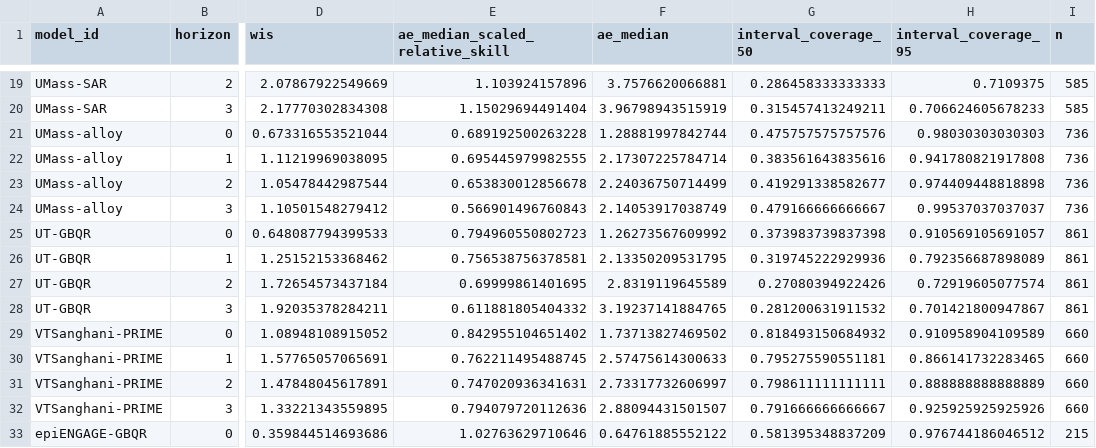
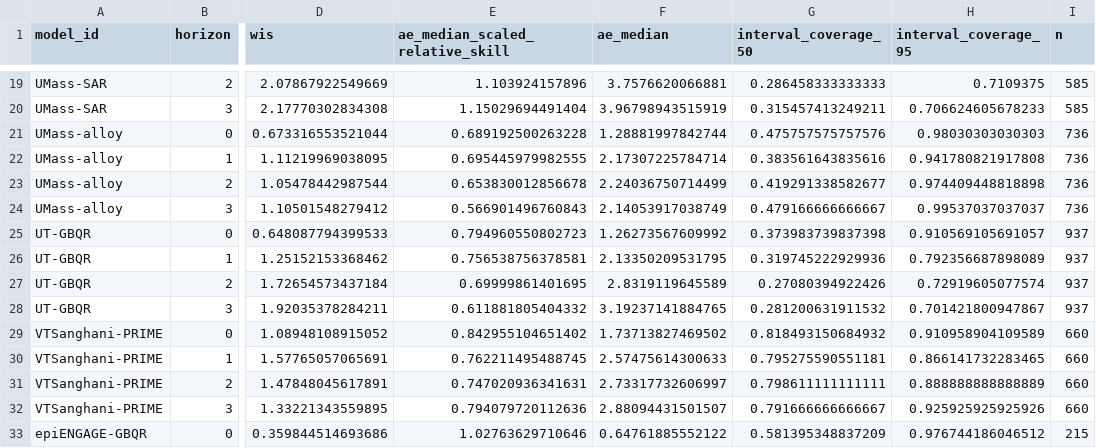
Before and after one commit to reichlab/metrocast-dashboard, a CSV file: scores/Flu ED visits pct/Full season/horizon/scores.csv, drawn as a sheet; only a part is shown, gaps mark what is left out; the diff names each change by its address in the sheet, - before the commit and + after, or states it on an @@ line.

Commit message:
update score data

```diff
--- a/scores/Flu ED visits pct/Full season/horizon/scores.csv
+++ b/scores/Flu ED visits pct/Full season/horizon/scores.csv
-I25:I28 (n): 861
+I25:I28 (n): 937
```
Also changed, not shown: scores/Flu ED visits pct/Full season/location/scores.csv, scores/Flu ED visits pct/Full season/scores.csv, 9 other files.
